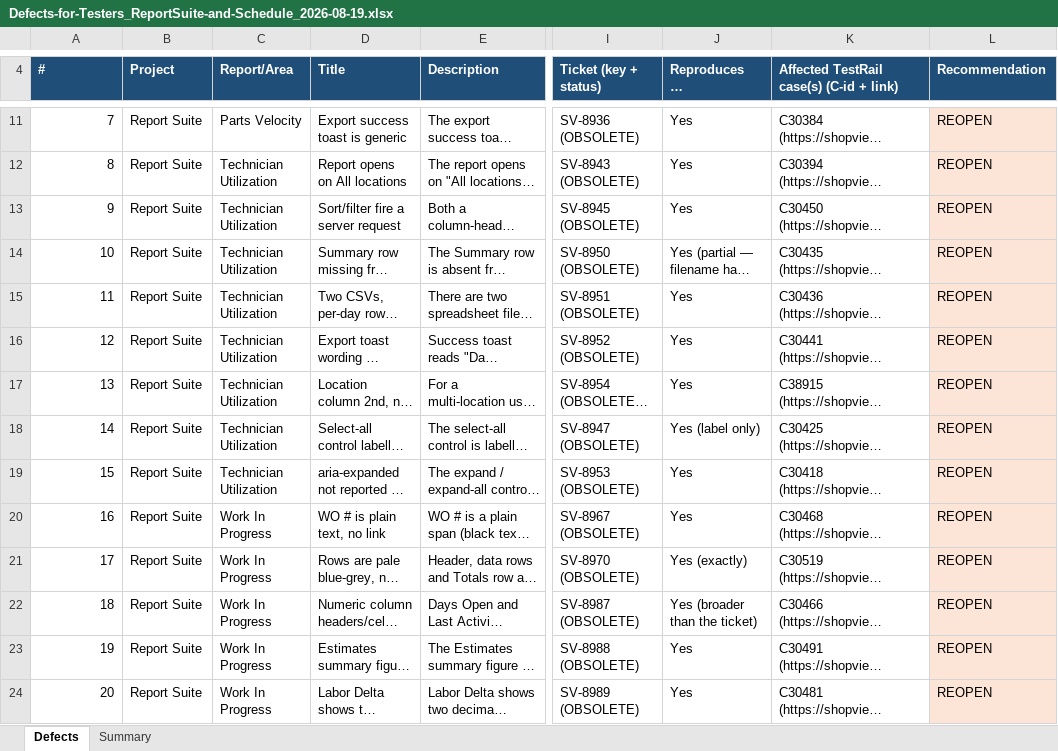
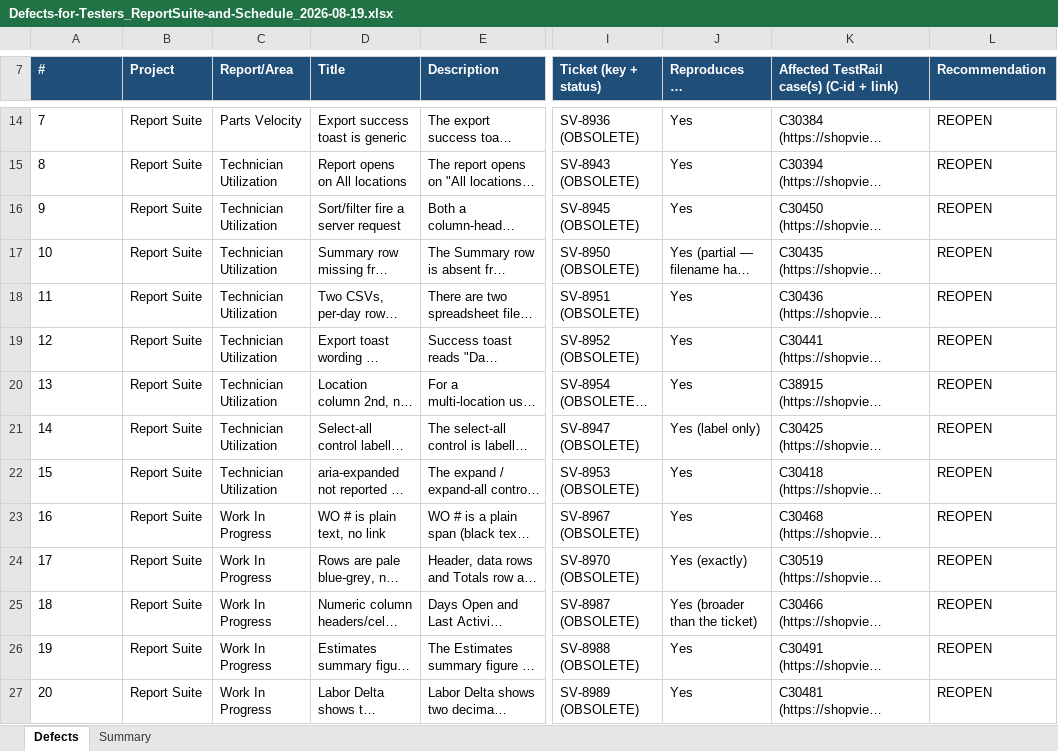
Before and after one commit to bilalmuzamil-sketch/Manual-test-Cases, an Excel workbook: build/report-suite/build-verify-2026-08-18/Defects-for-Testers_ReportSuite-and-Schedule_2026-08-19.xlsx, sheet Defects, drawn as a sheet; only a part is shown, gaps mark what is left out; long unchanged cells end in …; values as stored, in another font and other column widths than the file's, no borders; addresses are those after the commit; the diff covers the shown part only; the diff names each change by its address in the sheet, - before the commit and + after, or states it on an @@ line.

```diff
--- a/build/report-suite/build-verify-2026-08-18/Defects-for-Testers_ReportSuite-and-Schedule_2026-08-19.xlsx (sheet Defects)
+++ b/build/report-suite/build-verify-2026-08-18/Defects-for-Testers_ReportSuite-and-Schedule_2026-08-19.xlsx (sheet Defects)
-A14:A27 alignment: right
+A14:A27 alignment: left
-L14:L27 fill: #FCE4D6
+L14:L27 fill: none
```
Also changed, not shown: 4 added rows, 6 edited cells, cell formats and row numbers in column A elsewhere in this sheet, sheet Summary, build/schedule/build-verify-2026-08-18/Schedule_Defects-for-Testers_2026-08-19.xlsx, 3 other files.
